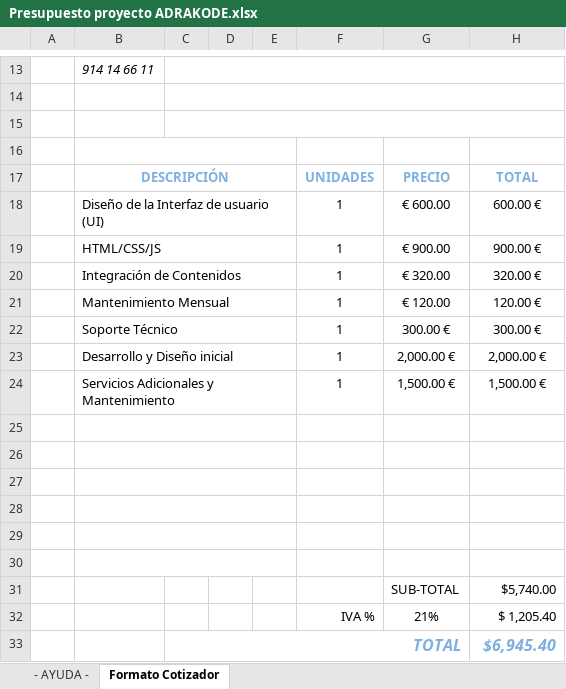
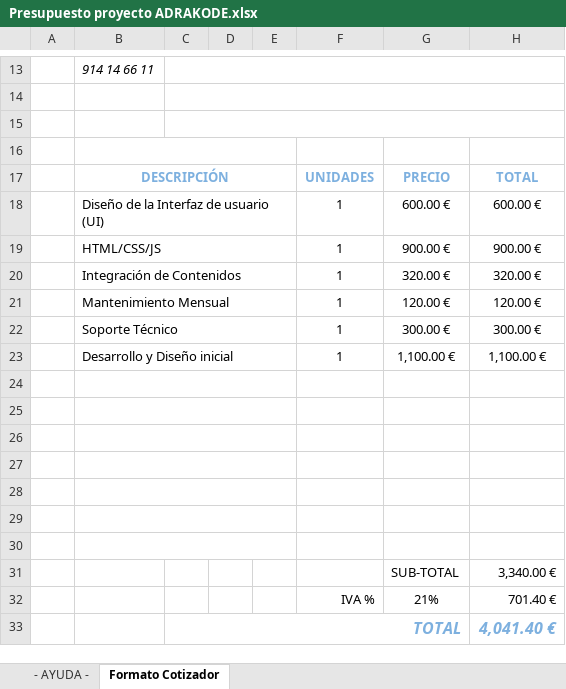
Before and after one commit to adrakode/adrakode.github.io, an Excel workbook: Presupuesto proyecto ADRAKODE.xlsx, sheet Formato Cotizador, drawn as a sheet; only a part is shown, gaps mark what is left out; values as stored, in another font and other column widths than the file's, no borders; charts and pictures not drawn; removed rows and columns are numbered as before the commit, all else as after; the diff names each change by its address in the sheet, - before the commit and + after, or states it on an @@ line.

Commit message:
Cambios en el presupuesto

```diff
--- a/Presupuesto proyecto ADRAKODE.xlsx (sheet Formato Cotizador)
+++ b/Presupuesto proyecto ADRAKODE.xlsx (sheet Formato Cotizador)
-G18: € 600.00
+G18: 600.00 €
-G19: € 900.00
+G19: 900.00 €
-G20: € 320.00
+G20: 320.00 €
-G21: € 120.00
+G21: 120.00 €
-G23: 2,000.00 €
+G23: 1,100.00 €
-H23: 2,000.00 €
+H23: 1,100.00 €
-row 24:  | Servicios Adicionales y Mantenimiento |  |  |  | 1 | 1,500.00 € | 1,500.00 €
+B30:E30 merged
-row 30:  |  |  |  |  |  | SUB-TOTAL | $5,740.00
+row 30: (empty)
+row 31:  |  |  |  |  |  | SUB-TOTAL | 3,340.00 €
-H32: $ 1,205.40
+H32: 701.40 €
-H33: $6,945.40
+H33: 4,041.40 €
```
Also changed, not shown: formulas that keep their value, 1 other file.
